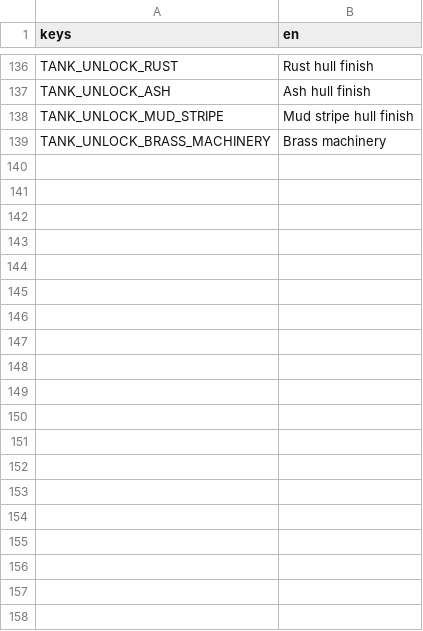
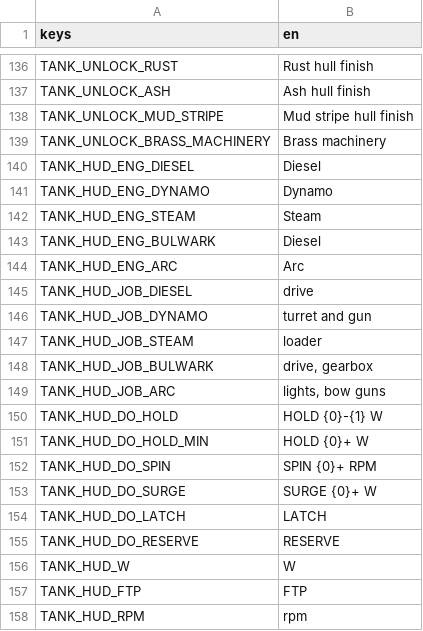
Before and after one commit to shoedler/wattlands, a CSV file: content/tank/strings.csv, drawn as a sheet; only a part is shown, gaps mark what is left out; the diff covers the shown part only; the diff names each change by its address in the sheet, - before the commit and + after, or states it on an @@ line.

```diff
--- a/content/tank/strings.csv
+++ b/content/tank/strings.csv
+row 140: TANK_HUD_ENG_DIESEL | Diesel
+row 141: TANK_HUD_ENG_DYNAMO | Dynamo
+row 142: TANK_HUD_ENG_STEAM | Steam
+row 143: TANK_HUD_ENG_BULWARK | Diesel
+row 144: TANK_HUD_ENG_ARC | Arc
+row 145: TANK_HUD_JOB_DIESEL | drive
+row 146: TANK_HUD_JOB_DYNAMO | turret and gun
+row 147: TANK_HUD_JOB_STEAM | loader
+row 148: TANK_HUD_JOB_BULWARK | drive, gearbox
+row 149: TANK_HUD_JOB_ARC | lights, bow guns
+row 150: TANK_HUD_DO_HOLD | HOLD {0}-{1} W
+row 151: TANK_HUD_DO_HOLD_MIN | HOLD {0}+ W
+row 152: TANK_HUD_DO_SPIN | SPIN {0}+ RPM
+row 153: TANK_HUD_DO_SURGE | SURGE {0}+ W
+row 154: TANK_HUD_DO_LATCH | LATCH
+row 155: TANK_HUD_DO_RESERVE | RESERVE
+row 156: TANK_HUD_W | W
+row 157: TANK_HUD_FTP | FTP
+row 158: TANK_HUD_RPM | rpm
```
Also changed, not shown: 24 added rows elsewhere in this file, 43 other files.
